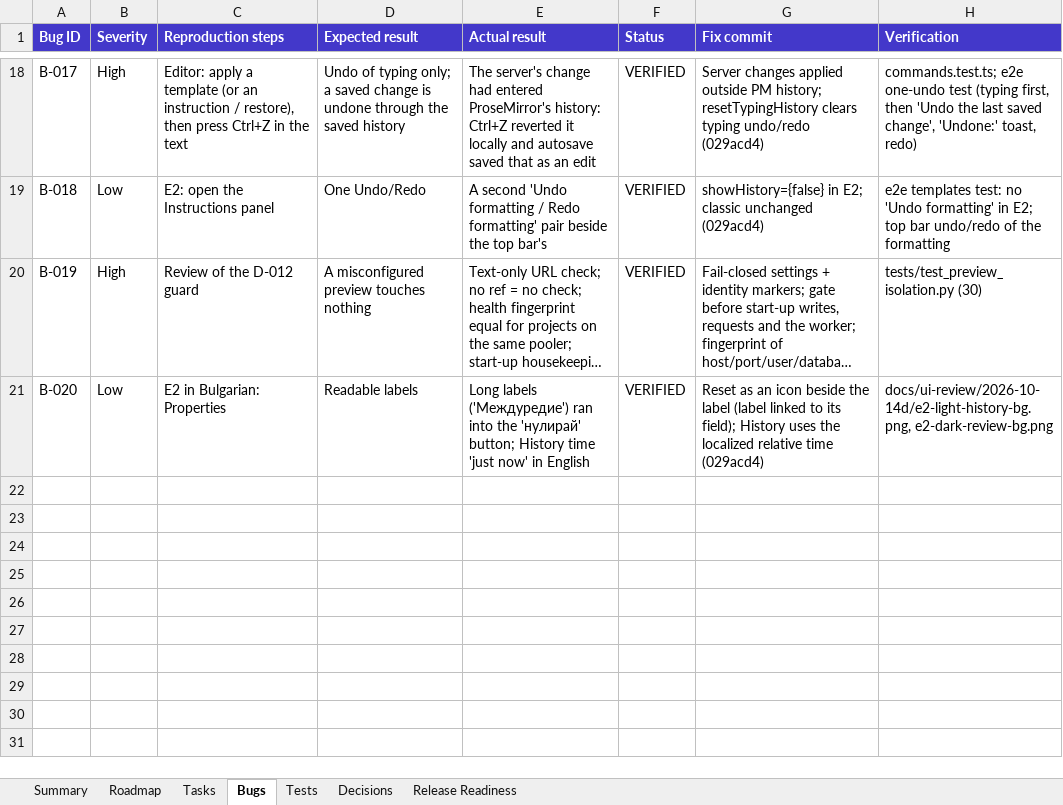
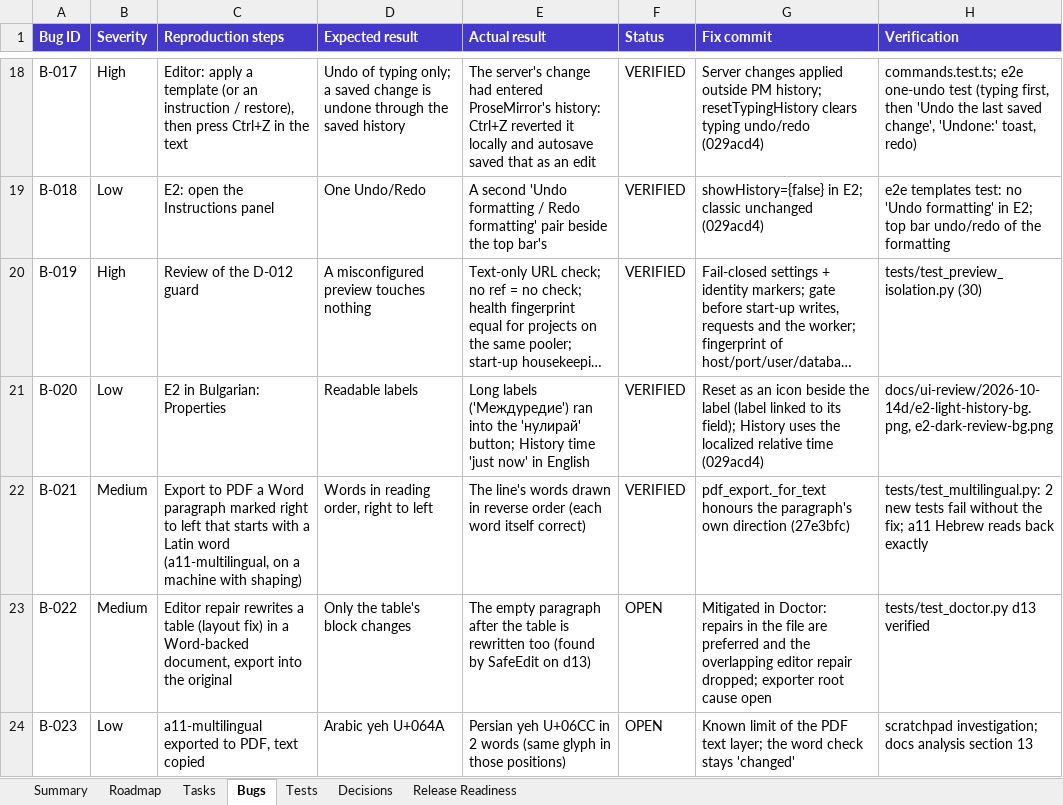
Before and after one commit to Drajeto07/claude, an Excel workbook: docs/SMARTDOC_2_0_MASTER_TRACKER.xlsx, sheet Bugs, drawn as a sheet; only a part is shown, gaps mark what is left out; long unchanged cells end in …; values as stored, in another font and other column widths than the file's, no borders; conditional formats not drawn; the diff names each change by its address in the sheet, - before the commit and + after, or states it on an @@ line.

```diff
--- a/docs/SMARTDOC_2_0_MASTER_TRACKER.xlsx (sheet Bugs)
+++ b/docs/SMARTDOC_2_0_MASTER_TRACKER.xlsx (sheet Bugs)
+row 22: B-021 | Medium | Export to PDF a Word paragraph marked right to left that starts with a Latin word (a11-multilingual, on a machine with shaping) | Words in reading order, right to left | The line's words drawn in reverse order (each word itself correct) | VERIFIED | pdf_export._for_text honours the paragraph's own direction (27e3bfc) | tests/test_multilingual.py: 2 new tests fail without the fix; a11 Hebrew reads back exactly
+row 23: B-022 | Medium | Editor repair rewrites a table (layout fix) in a Word-backed document, export into the original | Only the table's block changes | The empty paragraph after the table is rewritten too (found by SafeEdit on d13) | OPEN | Mitigated in Doctor: repairs in the file are preferred and the overlapping editor repair dropped; exporter root cause open | tests/test_doctor.py d13 verified
+row 24: B-023 | Low | a11-multilingual exported to PDF, text copied | Arabic yeh U+064A | Persian yeh U+06CC in 2 words (same glyph in those positions) | OPEN | Known limit of the PDF text layer; the word check stays 'changed' | scratchpad investigation; docs analysis section 13
```
Also changed, not shown: sheet Tasks, sheet Tests, sheet Summary, sheet Decisions, sheet Roadmap, formulas that keep their value, 3 other files.
